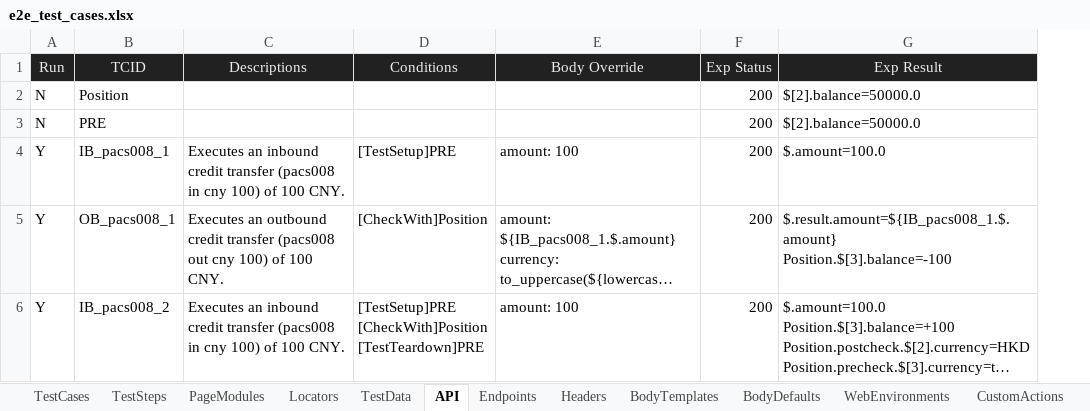
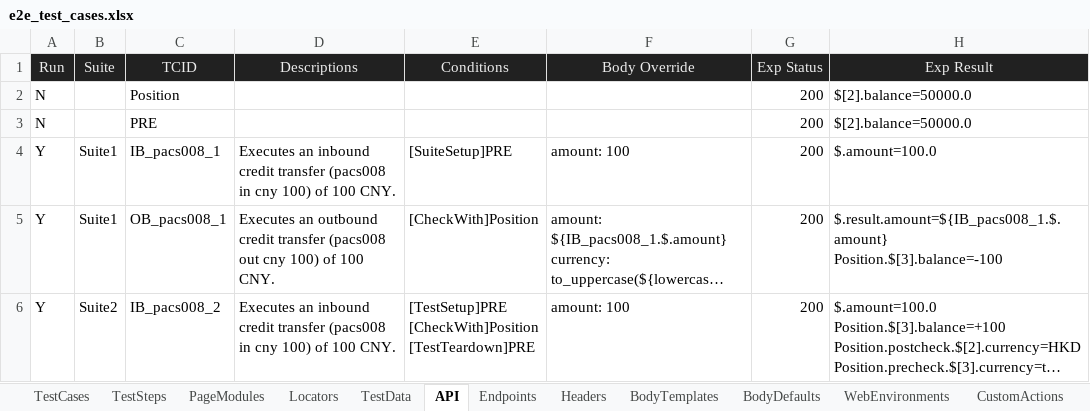
Before and after one commit to huangsx0213/e2e_test_framework, an Excel workbook: test_cases/e2e_test_cases.xlsx, sheet API, drawn as a sheet; only a part is shown; long unchanged cells end in …; values as stored, in another font and other column widths than the file's, no borders; table styles not drawn; addresses are those after the commit; the diff names each change by its address in the sheet, - before the commit and + after, or states it on an @@ line.

Commit message:
updated e2e test cases

```diff
--- a/test_cases/e2e_test_cases.xlsx (sheet API)
+++ b/test_cases/e2e_test_cases.xlsx (sheet API)
+column B (Suite), rows 4-6: Suite1 | Suite1 | Suite2
-E4 (Conditions): [TestSetup]PRE
+E4 (Conditions): [SuiteSetup]PRE
```
Also changed, not shown: test_cases/api_test_cases.xlsx, 3 other files.
